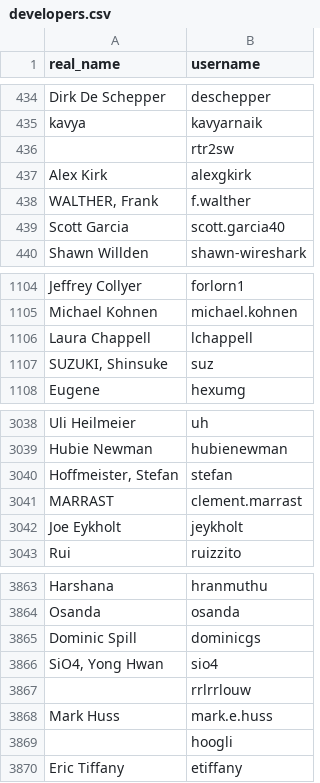
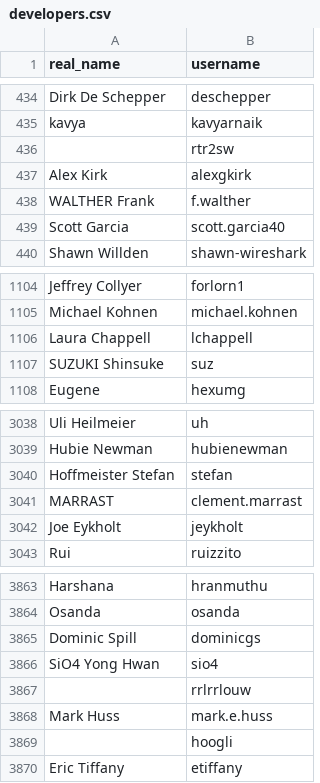
Before and after one commit to joannacss/cse30332-programming-paradigms, a CSV file: HW3/developers.csv, drawn as a sheet; only a part is shown, gaps mark what is left out.

```diff
--- a/HW3/developers.csv
+++ b/HW3/developers.csv
@@ -437,3 +437,3 @@ kavya,kavyarnaik
 Alex Kirk,alexgkirk
-"WALTHER, Frank",f.walther
+WALTHER  Frank,f.walther
 Scott Garcia,scott.garcia40
@@ -1106,3 +1106,3 @@ Michael Kohnen,michael.kohnen
 Laura Chappell,lchappell
-"SUZUKI, Shinsuke",suz
+SUZUKI  Shinsuke,suz
 Eugene,hexumg
@@ -3039,3 +3039,3 @@ Uli Heilmeier,uh
 Hubie Newman,hubienewman
-"Hoffmeister, Stefan",stefan
+Hoffmeister  Stefan,stefan
 MARRAST,clement.marrast
@@ -3865,3 +3865,3 @@ Osanda,osanda
 Dominic Spill,dominicgs
-"SiO4, Yong Hwan",sio4
+SiO4  Yong Hwan,sio4
 ,rrlrrlouw
```
Also changed, not shown: HW3/defect_blocks.csv, HW3/defect_depends.csv, 3 other files.
